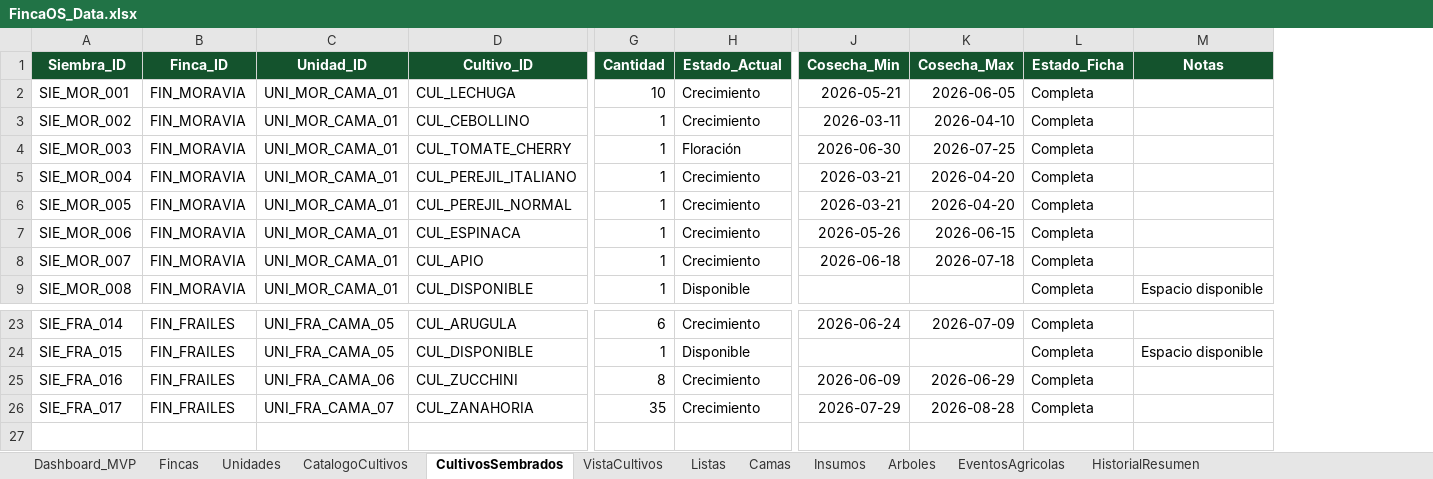
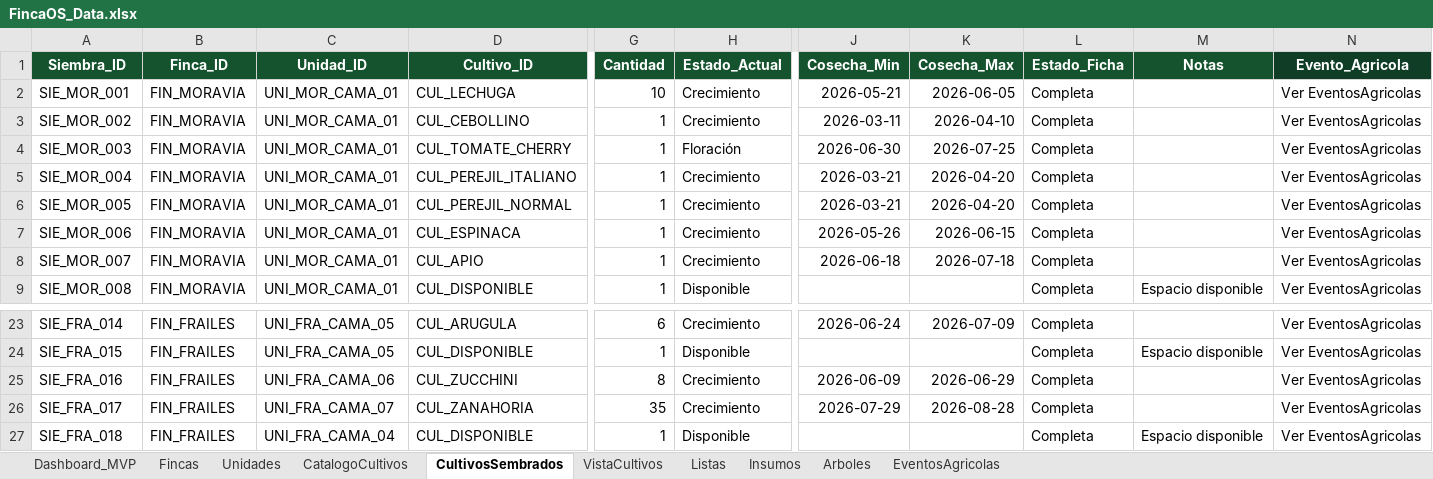
Before and after one commit to theopen24/HydraQ, an Excel workbook: FincaOS_Data.xlsx, sheet CultivosSembrados, drawn as a sheet; only a part is shown, gaps mark what is left out; values as stored, in another font and other column widths than the file's, no borders; table styles not drawn; rows hold the shown columns only; the diff names each change by its address in the sheet, - before the commit and + after, or states it on an @@ line.

```diff
--- a/FincaOS_Data.xlsx (sheet CultivosSembrados)
+++ b/FincaOS_Data.xlsx (sheet CultivosSembrados)
-sheet tab: Camas
-sheet tab: HistorialResumen
+column N (Evento_Agricola), rows 2-9: all Ver EventosAgricolas; rows 23-26: all Ver EventosAgricolas
+row 27: SIE_FRA_018 | FIN_FRAILES | UNI_FRA_CAMA_04 | CUL_DISPONIBLE | 1 | Disponible |  |  | Completa | Espacio disponible | Ver EventosAgricolas
```
Also changed, not shown: sheet EventosAgricolas, sheet Arboles, sheet Insumos, sheet Listas, sheet VistaCultivos, sheet Dashboard_MVP, 1 more sheet, 1 other file.
